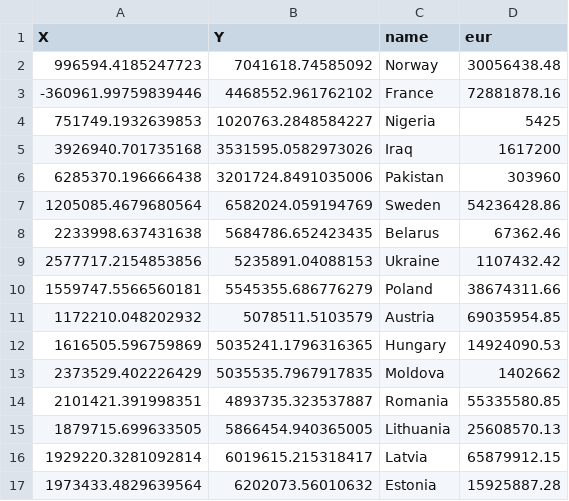
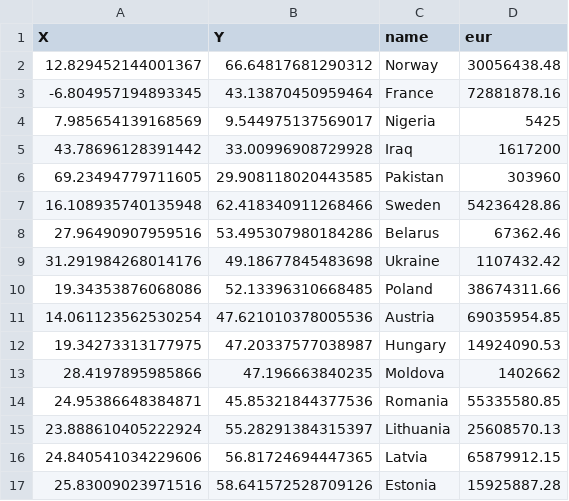
Before and after one commit to idaflik/data, a CSV file: country_datapoints.csv, drawn as a sheet; only a part is shown; the diff covers the shown part only.

Commit message:
frontex grants

```diff
--- a/country_datapoints.csv
+++ b/country_datapoints.csv
@@ -1,17 +1,17 @@
 X,Y,name,eur
-996594.4185247723,7041618.74585092,Norway,30056438.48
--360961.99759839446,4468552.961762102,France,72881878.16
-751749.1932639853,1020763.2848584227,Nigeria,5425
-3926940.701735168,3531595.0582973026,Iraq,1617200
-6285370.196666438,3201724.8491035006,Pakistan,303960
-1205085.4679680564,6582024.059194769,Sweden,54236428.86
-2233998.637431638,5684786.652423435,Belarus,67362.46
-2577717.2154853856,5235891.04088153,Ukraine,1107432.42
-1559747.5566560181,5545355.686776279,Poland,38674311.66
-1172210.048202932,5078511.5103579,Austria,69035954.85
-1616505.596759869,5035241.1796316365,Hungary,14924090.53
-2373529.402226429,5035535.7967917835,Moldova,1402662
-2101421.391998351,4893735.323537887,Romania,55335580.85
-1879715.699633505,5866454.940365005,Lithuania,25608570.13
-1929220.3281092814,6019615.215318417,Latvia,65879912.15
-1973433.4829639564,6202073.56010632,Estonia,15925887.28
+12.829452144001367,66.64817681290312,Norway,30056438.48
+-6.804957194893345,43.13870450959464,France,72881878.16
+7.985654139168569,9.544975137569017,Nigeria,5425
+43.78696128391442,33.00996908729928,Iraq,1617200
+69.23494779711605,29.908118020443585,Pakistan,303960
+16.108935740135948,62.418340911268466,Sweden,54236428.86
+27.96490907959516,53.495307980184286,Belarus,67362.46
+31.291984268014176,49.18677845483698,Ukraine,1107432.42
+19.34353876068086,52.13396310668485,Poland,38674311.66
+14.061123562530254,47.621010378005536,Austria,69035954.85
+19.34273313177975,47.20337577038987,Hungary,14924090.53
+28.4197895985866,47.196663840235,Moldova,1402662
+24.95386648384871,45.85321844377536,Romania,55335580.85
+23.888610405222924,55.28291384315397,Lithuania,25608570.13
+24.840541034229606,56.81724694447365,Latvia,65879912.15
+25.83009023971516,58.641572528709126,Estonia,15925887.28
```
Also changed, not shown: 54 edited cells elsewhere in this file.
